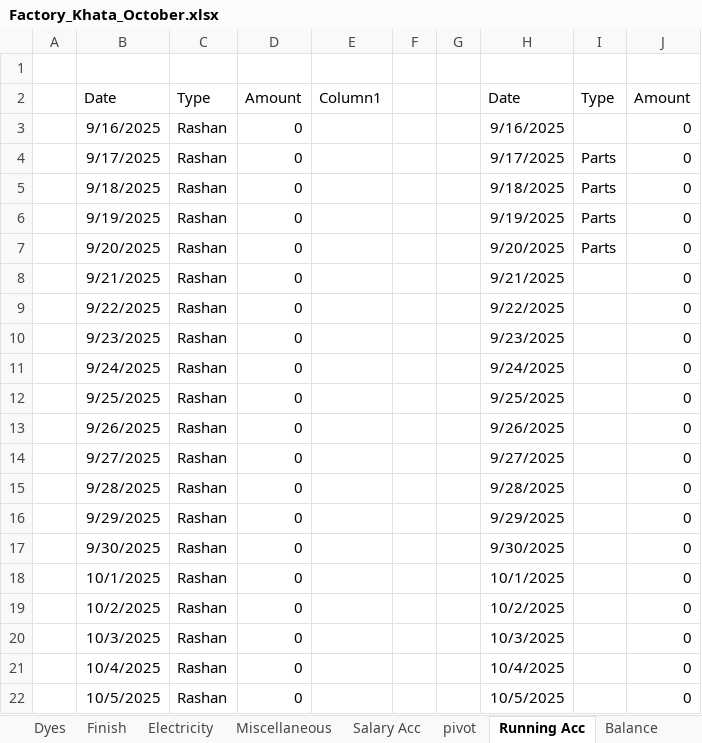
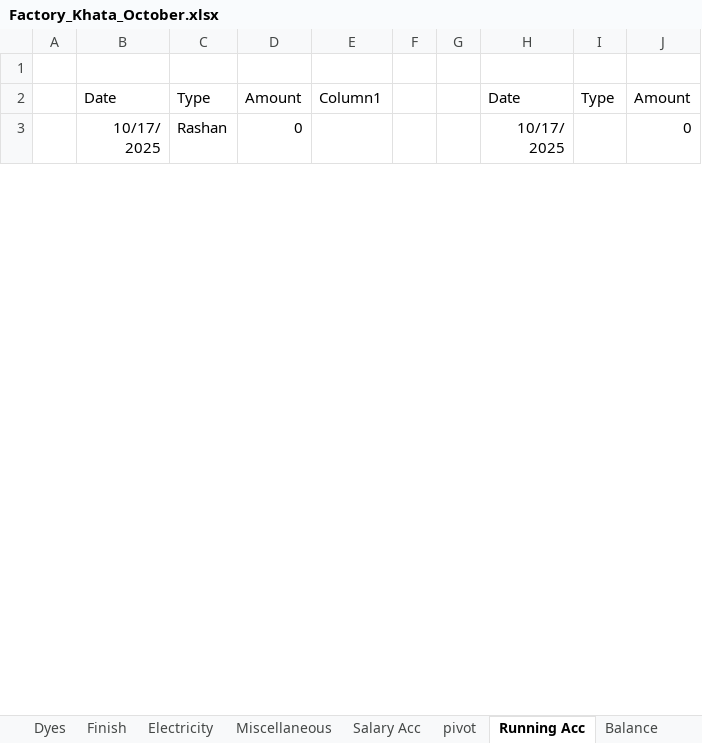
Before and after one commit to omerrazzaq4/AlHamd_Oct, an Excel workbook: Factory_Khata_October.xlsx, sheet Running Acc, drawn as a sheet; only a part is shown; the shorter side is filled out with more unchanged rows; values as stored, in another font and other column widths than the file's, no borders; table styles not drawn; removed rows and columns are numbered as before the commit, all else as after; the diff covers the shown part only; the diff names each change by its address in the sheet, - before the commit and + after, or states it on an @@ line.

```diff
--- a/Factory_Khata_October.xlsx (sheet Running Acc)
+++ b/Factory_Khata_October.xlsx (sheet Running Acc)
-row 3:  | 9/16/2025 | Rashan | 0 |  |  |  | 9/16/2025 |  | 0
-row 4:  | 9/17/2025 | Rashan | 0 |  |  |  | 9/17/2025 | Parts | 0
-row 5:  | 9/18/2025 | Rashan | 0 |  |  |  | 9/18/2025 | Parts | 0
-row 6:  | 9/19/2025 | Rashan | 0 |  |  |  | 9/19/2025 | Parts | 0
-row 7:  | 9/20/2025 | Rashan | 0 |  |  |  | 9/20/2025 | Parts | 0
-row 8:  | 9/21/2025 | Rashan | 0 |  |  |  | 9/21/2025 |  | 0
-row 9:  | 9/22/2025 | Rashan | 0 |  |  |  | 9/22/2025 |  | 0
-row 10:  | 9/23/2025 | Rashan | 0 |  |  |  | 9/23/2025 |  | 0
-row 11:  | 9/24/2025 | Rashan | 0 |  |  |  | 9/24/2025 |  | 0
-row 12:  | 9/25/2025 | Rashan | 0 |  |  |  | 9/25/2025 |  | 0
-row 13:  | 9/26/2025 | Rashan | 0 |  |  |  | 9/26/2025 |  | 0
-row 14:  | 9/27/2025 | Rashan | 0 |  |  |  | 9/27/2025 |  | 0
-row 15:  | 9/28/2025 | Rashan | 0 |  |  |  | 9/28/2025 |  | 0
-row 16:  | 9/29/2025 | Rashan | 0 |  |  |  | 9/29/2025 |  | 0
-row 17:  | 9/30/2025 | Rashan | 0 |  |  |  | 9/30/2025 |  | 0
-row 18:  | 10/1/2025 | Rashan | 0 |  |  |  | 10/1/2025 |  | 0
-row 19:  | 10/2/2025 | Rashan | 0 |  |  |  | 10/2/2025 |  | 0
-row 20:  | 10/3/2025 | Rashan | 0 |  |  |  | 10/3/2025 |  | 0
-row 21:  | 10/4/2025 | Rashan | 0 |  |  |  | 10/4/2025 |  | 0
-row 22:  | 10/5/2025 | Rashan | 0 |  |  |  | 10/5/2025 |  | 0
```
Also changed, not shown: 32 added rows and 12 removed rows elsewhere in this sheet, sheet Cashbook, sheet ledger, sheet Wood, sheet Billing, sheet pivot, sheet Dyes, 6 more sheets, formulas that keep their value.
